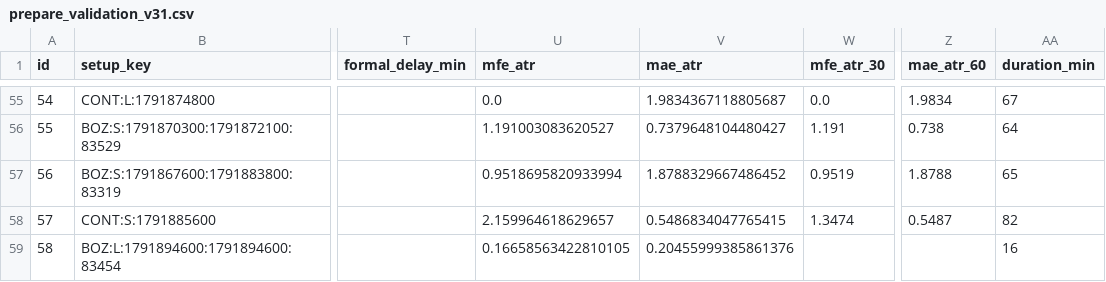
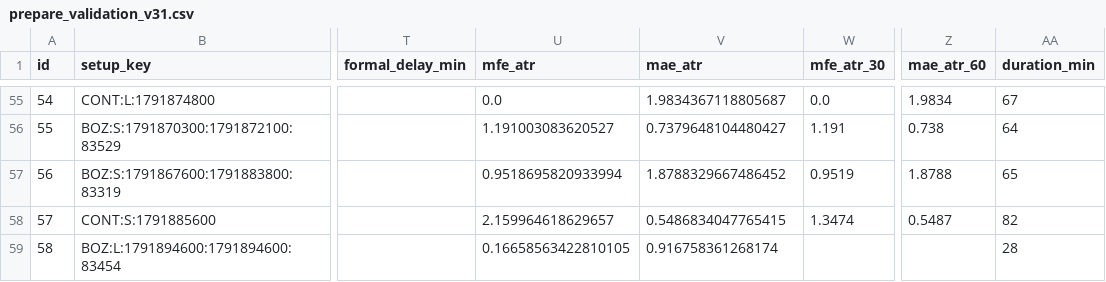
Before and after one commit to 126liangting-sketch/crypto-market-radar, a CSV file: prepare_validation_v31.csv, drawn as a sheet; only a part is shown, gaps mark what is left out; the diff names each change by its address in the sheet, - before the commit and + after, or states it on an @@ line.

```diff
--- a/prepare_validation_v31.csv
+++ b/prepare_validation_v31.csv
-V59 (mae_atr): 0.20455999385861376
+V59 (mae_atr): 0.916758361268174
-AA59 (duration_min): 16
+AA59 (duration_min): 28
```
Also changed, not shown: setup_lifecycle_v31.csv, 3 other files.
